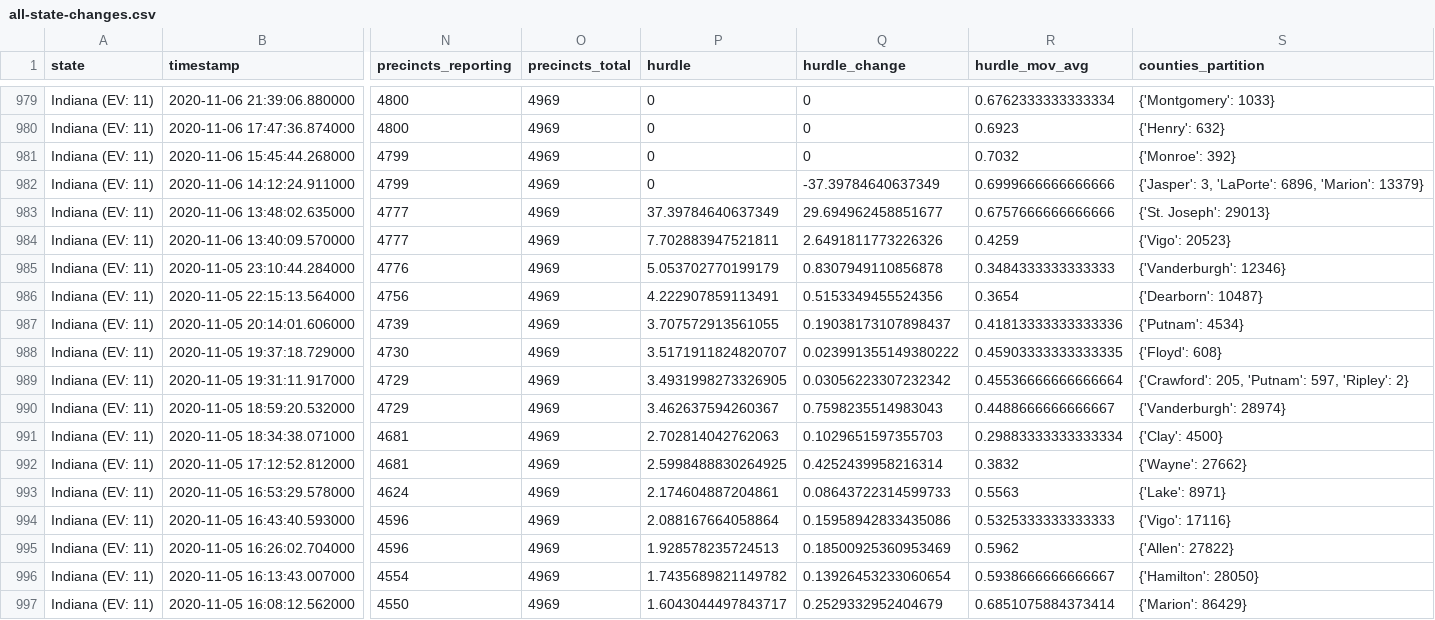
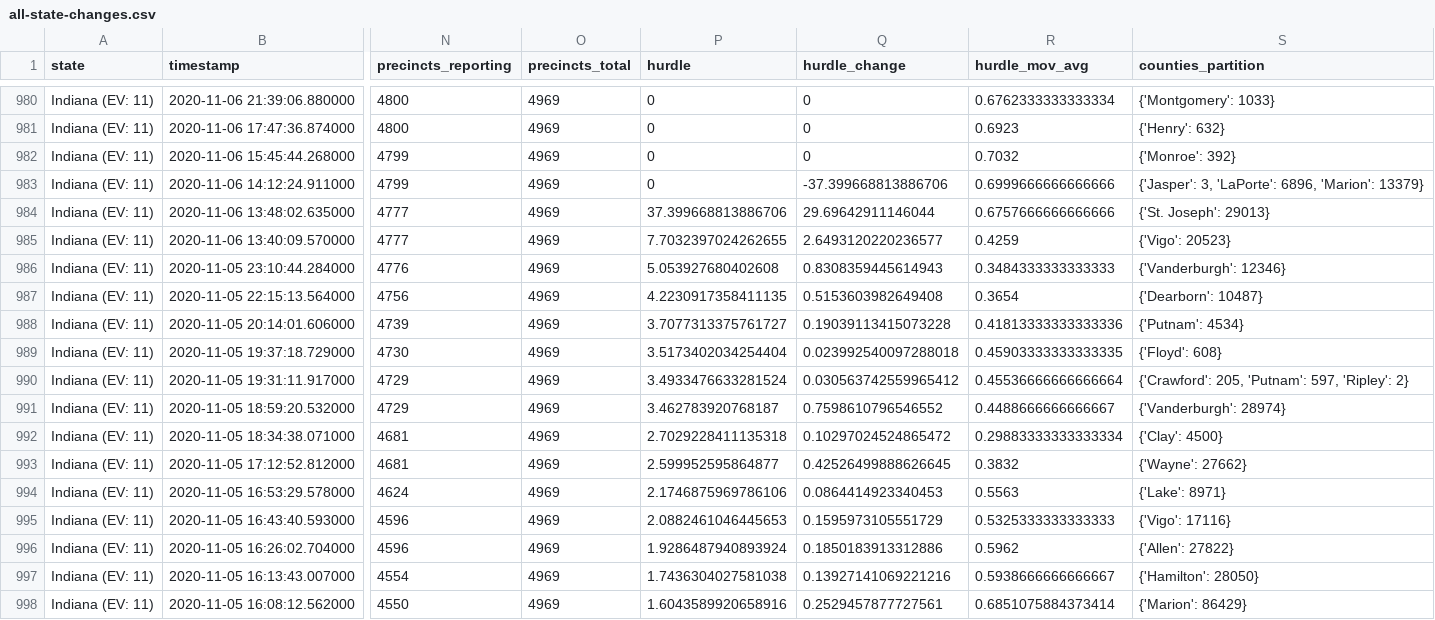
Before and after one commit to carlesm/nyt-2020-election-scraper, a CSV file: all-state-changes.csv, drawn as a sheet; only a part is shown, gaps mark what is left out; addresses are those after the commit; the diff covers the shown part only; the diff names each change by its address in the sheet, - before the commit and + after, or states it on an @@ line.

```diff
--- a/all-state-changes.csv
+++ b/all-state-changes.csv
-Q983 (hurdle_change): -37.39784640637349
+Q983 (hurdle_change): -37.399668813886706
-P984 (hurdle): 37.39784640637349
+P984 (hurdle): 37.399668813886706
-Q984 (hurdle_change): 29.694962458851677
+Q984 (hurdle_change): 29.69642911146044
-P985 (hurdle): 7.702883947521811
+P985 (hurdle): 7.7032397024262655
-Q985 (hurdle_change): 2.6491811773226326
+Q985 (hurdle_change): 2.6493120220236577
-P986 (hurdle): 5.053702770199179
+P986 (hurdle): 5.053927680402608
-Q986 (hurdle_change): 0.8307949110856878
+Q986 (hurdle_change): 0.8308359445614943
-P987 (hurdle): 4.222907859113491
+P987 (hurdle): 4.2230917358411135
-Q987 (hurdle_change): 0.5153349455524356
+Q987 (hurdle_change): 0.5153603982649408
-P988 (hurdle): 3.707572913561055
+P988 (hurdle): 3.7077313375761727
-Q988 (hurdle_change): 0.19038173107898437
+Q988 (hurdle_change): 0.19039113415073228
-P989 (hurdle): 3.5171911824820707
+P989 (hurdle): 3.5173402034254404
-Q989 (hurdle_change): 0.023991355149380222
+Q989 (hurdle_change): 0.023992540097288018
-P990 (hurdle): 3.4931998273326905
+P990 (hurdle): 3.4933476633281524
-Q990 (hurdle_change): 0.03056223307232342
+Q990 (hurdle_change): 0.030563742559965412
-P991 (hurdle): 3.462637594260367
+P991 (hurdle): 3.462783920768187
-Q991 (hurdle_change): 0.7598235514983043
+Q991 (hurdle_change): 0.7598610796546552
-P992 (hurdle): 2.702814042762063
+P992 (hurdle): 2.7029228411135318
-Q992 (hurdle_change): 0.1029651597355703
+Q992 (hurdle_change): 0.10297024524865472
-P993 (hurdle): 2.5998488830264925
+P993 (hurdle): 2.599952595864877
-Q993 (hurdle_change): 0.4252439958216314
+Q993 (hurdle_change): 0.42526499888626645
-P994 (hurdle): 2.174604887204861
+P994 (hurdle): 2.1746875969786106
-Q994 (hurdle_change): 0.08643722314599733
+Q994 (hurdle_change): 0.0864414923340453
-P995 (hurdle): 2.088167664058864
+P995 (hurdle): 2.0882461046445653
-Q995 (hurdle_change): 0.15958942833435086
+Q995 (hurdle_change): 0.1595973105551729
-P996 (hurdle): 1.928578235724513
+P996 (hurdle): 1.9286487940893924
-Q996 (hurdle_change): 0.18500925360953469
+Q996 (hurdle_change): 0.1850183913312886
-P997 (hurdle): 1.7435689821149782
+P997 (hurdle): 1.7436304027581038
-Q997 (hurdle_change): 0.13926453233060654
+Q997 (hurdle_change): 0.13927141069221216
-P998 (hurdle): 1.6043044497843717
+P998 (hurdle): 1.6043589920658916
-Q998 (hurdle_change): 0.2529332952404679
+Q998 (hurdle_change): 0.2529457877727561
```
Also changed, not shown: 1 added row and 10 edited cells elsewhere in this file, 6 other files.
